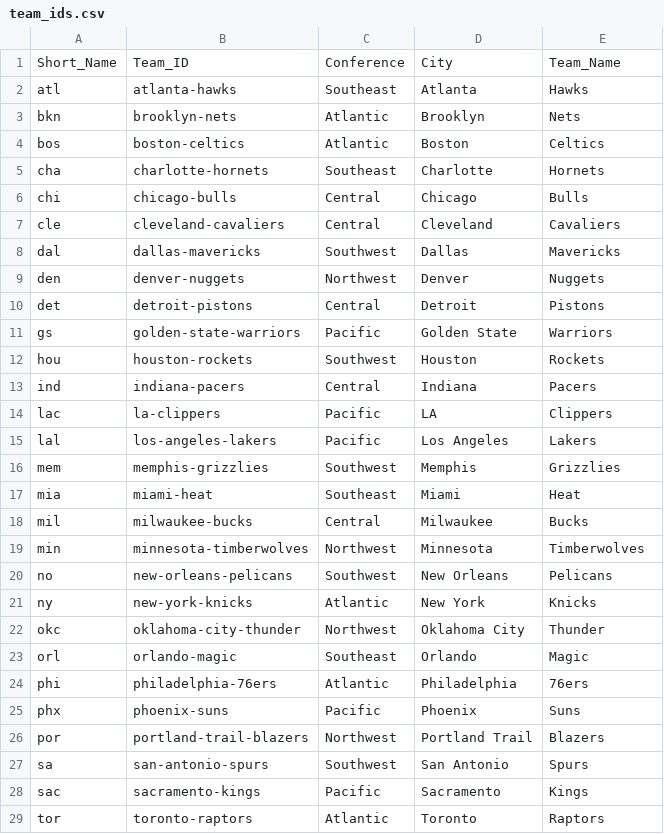
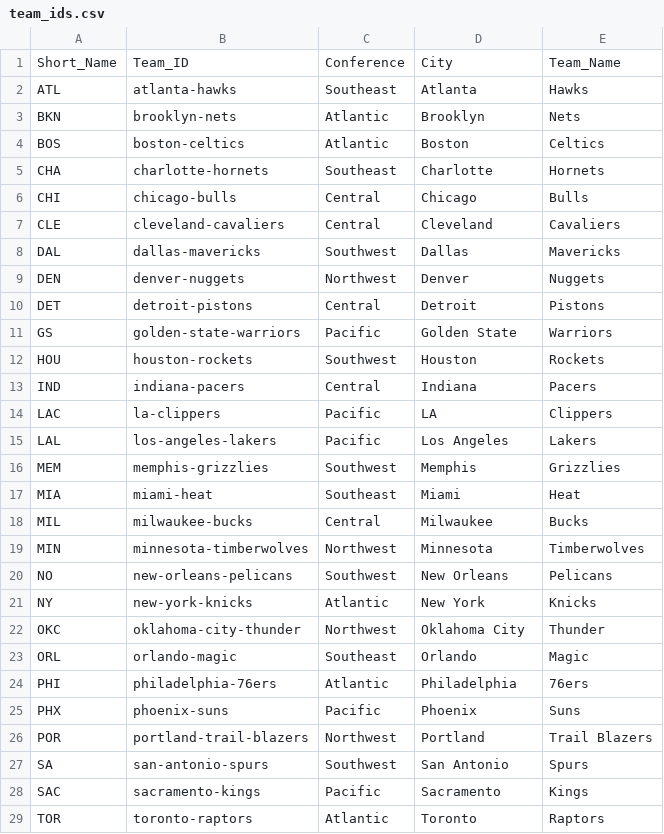
Before and after one commit to MattC137/Open_Data, a CSV file: Scripts/Sports/NBA/team_ids.csv, drawn as a sheet; only a part is shown; the diff covers the shown part only.

Commit message:
Update NBA Team List (Portland)

```diff
--- a/Scripts/Sports/NBA/team_ids.csv
+++ b/Scripts/Sports/NBA/team_ids.csv
@@ -1,29 +1,29 @@
 Short_Name,Team_ID,Conference,City,Team_Name
-atl,atlanta-hawks,Southeast,Atlanta,Hawks
-bkn,brooklyn-nets,Atlantic,Brooklyn,Nets
-bos,boston-celtics,Atlantic,Boston,Celtics
-cha,charlotte-hornets,Southeast,Charlotte,Hornets
-chi,chicago-bulls,Central,Chicago,Bulls
-cle,cleveland-cavaliers,Central,Cleveland,Cavaliers
-dal,dallas-mavericks,Southwest,Dallas,Mavericks
-den,denver-nuggets,Northwest,Denver,Nuggets
-det,detroit-pistons,Central,Detroit,Pistons
-gs,golden-state-warriors,Pacific,Golden State,Warriors
-hou,houston-rockets,Southwest,Houston,Rockets
-ind,indiana-pacers,Central,Indiana,Pacers
-lac,la-clippers,Pacific,LA,Clippers
-lal,los-angeles-lakers,Pacific,Los Angeles,Lakers
-mem,memphis-grizzlies,Southwest,Memphis,Grizzlies
-mia,miami-heat,Southeast,Miami,Heat
-mil,milwaukee-bucks,Central,Milwaukee,Bucks
-min,minnesota-timberwolves,Northwest,Minnesota,Timberwolves
-no,new-orleans-pelicans,Southwest,New Orleans,Pelicans
-ny,new-york-knicks,Atlantic,New York,Knicks
-okc,oklahoma-city-thunder,Northwest,Oklahoma City,Thunder
-orl,orlando-magic,Southeast,Orlando,Magic
-phi,philadelphia-76ers,Atlantic,Philadelphia,76ers
-phx,phoenix-suns,Pacific,Phoenix,Suns
-por,portland-trail-blazers,Northwest,Portland Trail,Blazers
-sa,san-antonio-spurs,Southwest,San Antonio,Spurs
-sac,sacramento-kings,Pacific,Sacramento,Kings
-tor,toronto-raptors,Atlantic,Toronto,Raptors
+ATL,atlanta-hawks,Southeast,Atlanta,Hawks
+BKN,brooklyn-nets,Atlantic,Brooklyn,Nets
+BOS,boston-celtics,Atlantic,Boston,Celtics
+CHA,charlotte-hornets,Southeast,Charlotte,Hornets
+CHI,chicago-bulls,Central,Chicago,Bulls
+CLE,cleveland-cavaliers,Central,Cleveland,Cavaliers
+DAL,dallas-mavericks,Southwest,Dallas,Mavericks
+DEN,denver-nuggets,Northwest,Denver,Nuggets
+DET,detroit-pistons,Central,Detroit,Pistons
+GS,golden-state-warriors,Pacific,Golden State,Warriors
+HOU,houston-rockets,Southwest,Houston,Rockets
+IND,indiana-pacers,Central,Indiana,Pacers
+LAC,la-clippers,Pacific,LA,Clippers
+LAL,los-angeles-lakers,Pacific,Los Angeles,Lakers
+MEM,memphis-grizzlies,Southwest,Memphis,Grizzlies
+MIA,miami-heat,Southeast,Miami,Heat
+MIL,milwaukee-bucks,Central,Milwaukee,Bucks
+MIN,minnesota-timberwolves,Northwest,Minnesota,Timberwolves
+NO,new-orleans-pelicans,Southwest,New Orleans,Pelicans
+NY,new-york-knicks,Atlantic,New York,Knicks
+OKC,oklahoma-city-thunder,Northwest,Oklahoma City,Thunder
+ORL,orlando-magic,Southeast,Orlando,Magic
+PHI,philadelphia-76ers,Atlantic,Philadelphia,76ers
+PHX,phoenix-suns,Pacific,Phoenix,Suns
+POR,portland-trail-blazers,Northwest,Portland,Trail Blazers
+SA,san-antonio-spurs,Southwest,San Antonio,Spurs
+SAC,sacramento-kings,Pacific,Sacramento,Kings
+TOR,toronto-raptors,Atlantic,Toronto,Raptors
```
Also changed, not shown: 2 edited cells elsewhere in this file, 1 other file.
